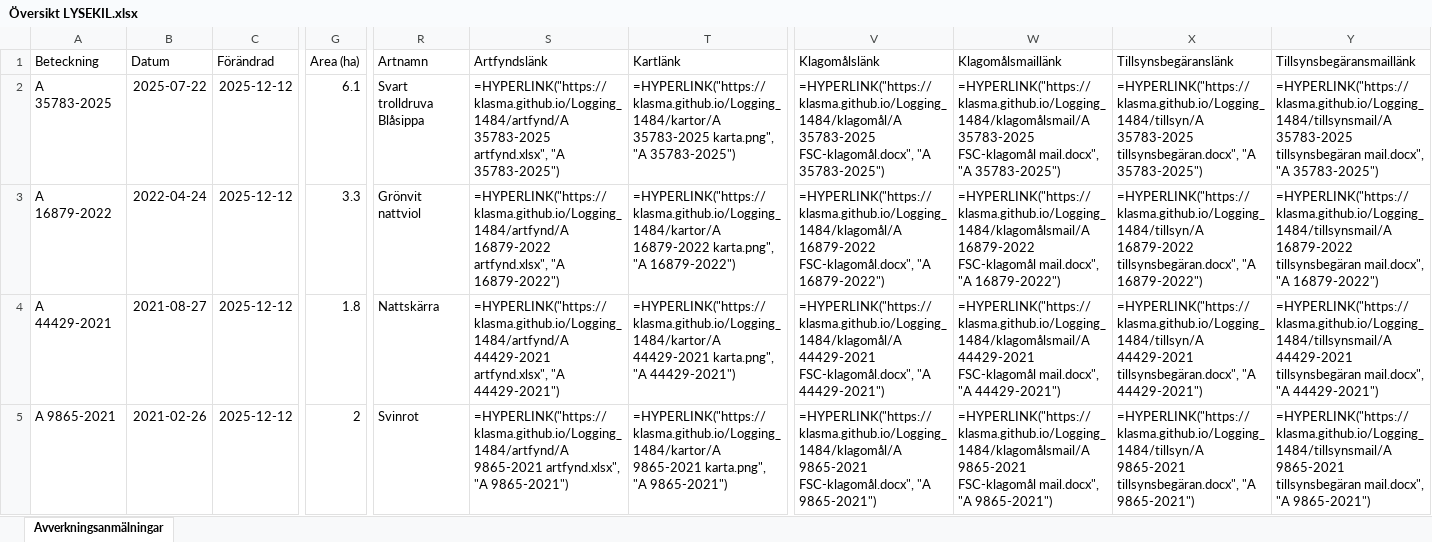
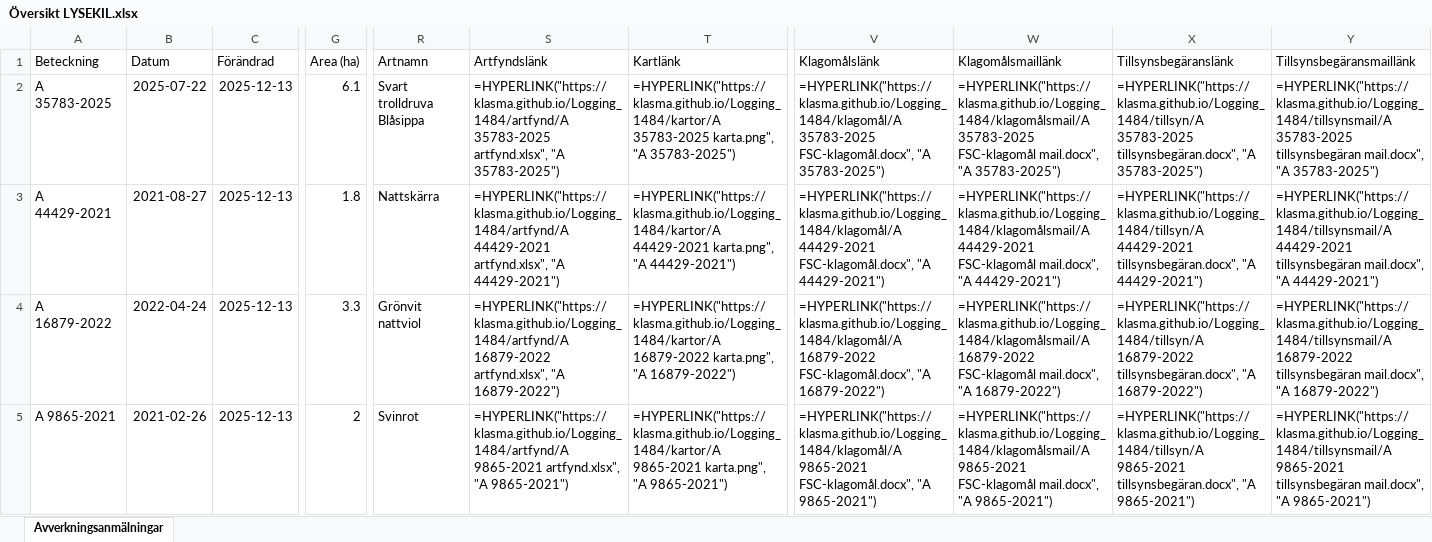
Before and after one commit to klasma/Logging_1484, an Excel workbook: Översikt LYSEKIL.xlsx, sheet Avverkningsanmälningar, drawn as a sheet; only a part is shown, gaps mark what is left out; values as stored, in another font and other column widths than the file's, no borders; formulas without a stored value are shown as written; the diff covers the shown part only; the diff names each change by its address in the sheet, - before the commit and + after, or states it on an @@ line.

```diff
--- a/Översikt LYSEKIL.xlsx (sheet Avverkningsanmälningar)
+++ b/Översikt LYSEKIL.xlsx (sheet Avverkningsanmälningar)
-C2:C5 (Förändrad): 2025-12-12
+C2:C5 (Förändrad): 2025-12-13
-A3 (Beteckning): A 16879-2022
+A3 (Beteckning): A 44429-2021
-B3 (Datum): 2022-04-24
+B3 (Datum): 2021-08-27
-G3 (Area (ha)): 3.3
+G3 (Area (ha)): 1.8
-R3 (Artnamn): Grönvit nattviol
+R3 (Artnamn): Nattskärra
-S3 (Artfyndslänk): =HYPERLINK("https://klasma.github.io/Logging_1484/artfynd/A 16879-2022 artfynd.xlsx", "A 16879-2022")
+S3 (Artfyndslänk): =HYPERLINK("https://klasma.github.io/Logging_1484/artfynd/A 44429-2021 artfynd.xlsx", "A 44429-2021")
-T3 (Kartlänk): =HYPERLINK("https://klasma.github.io/Logging_1484/kartor/A 16879-2022 karta.png", "A 16879-2022")
+T3 (Kartlänk): =HYPERLINK("https://klasma.github.io/Logging_1484/kartor/A 44429-2021 karta.png", "A 44429-2021")
-V3 (Klagomålslänk): =HYPERLINK("https://klasma.github.io/Logging_1484/klagomål/A 16879-2022 FSC-klagomål.docx", "A 16879-2022")
+V3 (Klagomålslänk): =HYPERLINK("https://klasma.github.io/Logging_1484/klagomål/A 44429-2021 FSC-klagomål.docx", "A 44429-2021")
-W3 (Klagomålsmaillänk): =HYPERLINK("https://klasma.github.io/Logging_1484/klagomålsmail/A 16879-2022 FSC-klagomål mail.docx", "A 16879-2022")
+W3 (Klagomålsmaillänk): =HYPERLINK("https://klasma.github.io/Logging_1484/klagomålsmail/A 44429-2021 FSC-klagomål mail.docx", "A 44429-2021")
-X3 (Tillsynsbegäranslänk): =HYPERLINK("https://klasma.github.io/Logging_1484/tillsyn/A 16879-2022 tillsynsbegäran.docx", "A 16879-2022")
+X3 (Tillsynsbegäranslänk): =HYPERLINK("https://klasma.github.io/Logging_1484/tillsyn/A 44429-2021 tillsynsbegäran.docx", "A 44429-2021")
-Y3 (Tillsynsbegäransmaillänk): =HYPERLINK("https://klasma.github.io/Logging_1484/tillsynsmail/A 16879-2022 tillsynsbegäran mail.docx", "A 16879-2022")
+Y3 (Tillsynsbegäransmaillänk): =HYPERLINK("https://klasma.github.io/Logging_1484/tillsynsmail/A 44429-2021 tillsynsbegäran mail.docx", "A 44429-2021")
-A4 (Beteckning): A 44429-2021
+A4 (Beteckning): A 16879-2022
-B4 (Datum): 2021-08-27
+B4 (Datum): 2022-04-24
-G4 (Area (ha)): 1.8
+G4 (Area (ha)): 3.3
-R4 (Artnamn): Nattskärra
+R4 (Artnamn): Grönvit nattviol
-S4 (Artfyndslänk): =HYPERLINK("https://klasma.github.io/Logging_1484/artfynd/A 44429-2021 artfynd.xlsx", "A 44429-2021")
+S4 (Artfyndslänk): =HYPERLINK("https://klasma.github.io/Logging_1484/artfynd/A 16879-2022 artfynd.xlsx", "A 16879-2022")
-T4 (Kartlänk): =HYPERLINK("https://klasma.github.io/Logging_1484/kartor/A 44429-2021 karta.png", "A 44429-2021")
+T4 (Kartlänk): =HYPERLINK("https://klasma.github.io/Logging_1484/kartor/A 16879-2022 karta.png", "A 16879-2022")
-V4 (Klagomålslänk): =HYPERLINK("https://klasma.github.io/Logging_1484/klagomål/A 44429-2021 FSC-klagomål.docx", "A 44429-2021")
+V4 (Klagomålslänk): =HYPERLINK("https://klasma.github.io/Logging_1484/klagomål/A 16879-2022 FSC-klagomål.docx", "A 16879-2022")
-W4 (Klagomålsmaillänk): =HYPERLINK("https://klasma.github.io/Logging_1484/klagomålsmail/A 44429-2021 FSC-klagomål mail.docx", "A 44429-2021")
+W4 (Klagomålsmaillänk): =HYPERLINK("https://klasma.github.io/Logging_1484/klagomålsmail/A 16879-2022 FSC-klagomål mail.docx", "A 16879-2022")
-X4 (Tillsynsbegäranslänk): =HYPERLINK("https://klasma.github.io/Logging_1484/tillsyn/A 44429-2021 tillsynsbegäran.docx", "A 44429-2021")
+X4 (Tillsynsbegäranslänk): =HYPERLINK("https://klasma.github.io/Logging_1484/tillsyn/A 16879-2022 tillsynsbegäran.docx", "A 16879-2022")
-Y4 (Tillsynsbegäransmaillänk): =HYPERLINK("https://klasma.github.io/Logging_1484/tillsynsmail/A 44429-2021 tillsynsbegäran mail.docx", "A 44429-2021")
+Y4 (Tillsynsbegäransmaillänk): =HYPERLINK("https://klasma.github.io/Logging_1484/tillsynsmail/A 16879-2022 tillsynsbegäran mail.docx", "A 16879-2022")
```
Also changed, not shown: 375 edited cells elsewhere in this sheet, artfynd/A 15108-2023 artfynd.xlsx, artfynd/A 16879-2022 artfynd.xlsx, 45 other files.
